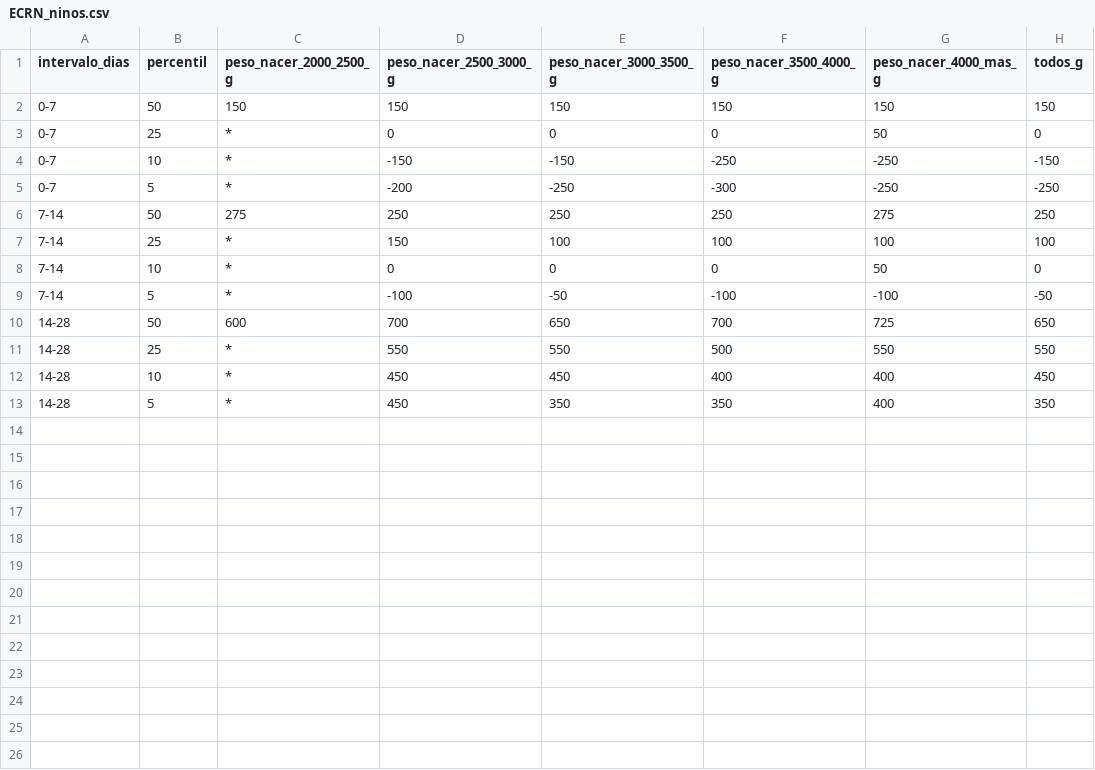
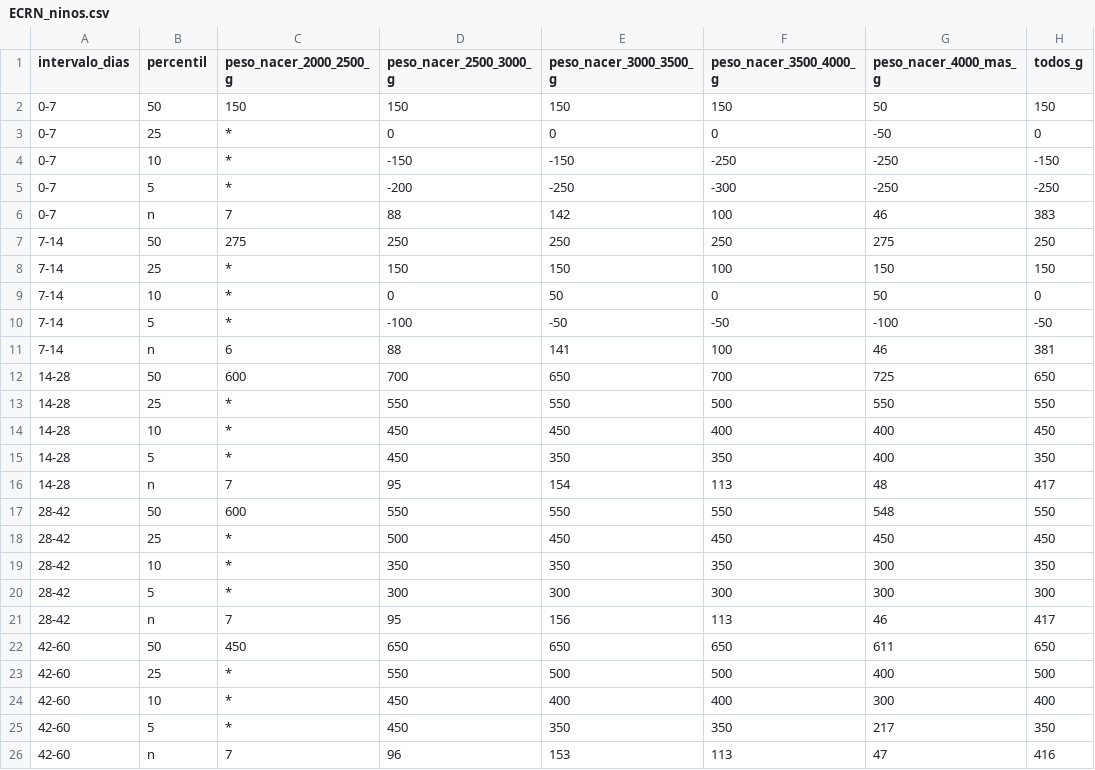
Before and after one commit to 01irving/RNsoftware, a CSV file: data/ECRN_ninos.csv, drawn as a sheet.

```diff
--- a/data/ECRN_ninos.csv
+++ b/data/ECRN_ninos.csv
@@ -1,10 +1,12 @@
 intervalo_dias,percentil,peso_nacer_2000_2500_g,peso_nacer_2500_3000_g,peso_nacer_3000_3500_g,peso_nacer_3500_4000_g,peso_nacer_4000_mas_g,todos_g
-0-7,50,150,150,150,150,150,150
-0-7,25,*,0,0,0,50,0
+0-7,50,150,150,150,150,50,150
+0-7,25,*,0,0,0,-50,0
 0-7,10,*,-150,-150,-250,-250,-150
 0-7,5,*,-200,-250,-300,-250,-250
+0-7,n,7,88,142,100,46,383
 7-14,50,275,250,250,250,275,250
-7-14,25,*,150,100,100,100,100
-7-14,10,*,0,0,0,50,0
-7-14,5,*,-100,-50,-100,-100,-50
+7-14,25,*,150,150,100,150,150
+7-14,10,*,0,50,0,50,0
+7-14,5,*,-100,-50,-50,-100,-50
+7-14,n,6,88,141,100,46,381
 14-28,50,600,700,650,700,725,650
@@ -13 +15,12 @@
 14-28,5,*,450,350,350,400,350
+14-28,n,7,95,154,113,48,417
+28-42,50,600,550,550,550,548,550
+28-42,25,*,500,450,450,450,450
+28-42,10,*,350,350,350,300,350
+28-42,5,*,300,300,300,300,300
+28-42,n,7,95,156,113,46,417
+42-60,50,450,650,650,650,611,650
+42-60,25,*,550,500,500,400,500
+42-60,10,*,450,400,400,300,400
+42-60,5,*,450,350,350,217,350
+42-60,n,7,96,153,113,47,416
```
Also changed, not shown: data/ECRN_ninas.csv, data/tabla_peso_para_la_edad.csv, 14 other files.
